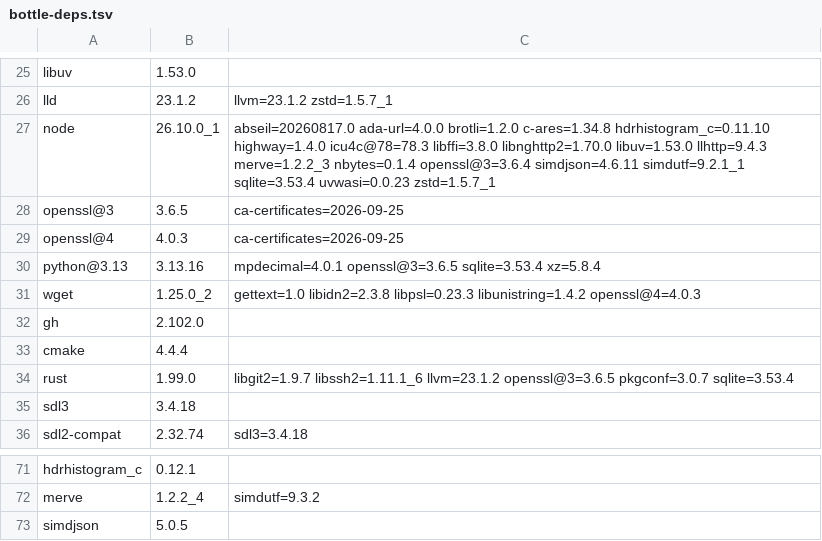
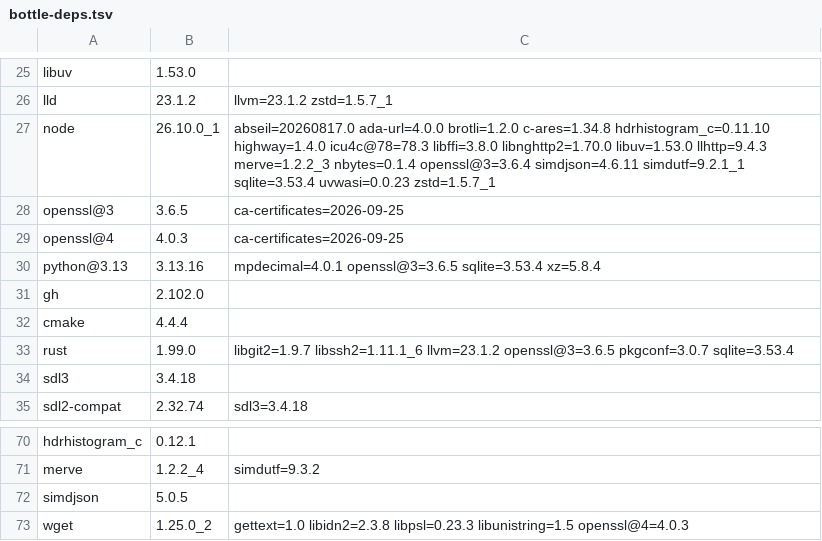
Before and after one commit to quyleanh/homebrew-tap, a TSV file: .github/bottle-deps.tsv, drawn as a sheet; only a part is shown, gaps mark what is left out; removed rows and columns are numbered as before the commit, all else as after; the diff names each change by its address in the sheet, - before the commit and + after, or states it on an @@ line.

```diff
--- a/.github/bottle-deps.tsv
+++ b/.github/bottle-deps.tsv
-row 31: wget | 1.25.0_2 | gettext=1.0 libidn2=2.3.8 libpsl=0.23.3 libunistring=1.4.2 openssl@4=4.0.3
+row 73: wget | 1.25.0_2 | gettext=1.0 libidn2=2.3.8 libpsl=0.23.3 libunistring=1.5 openssl@4=4.0.3
```
Also changed, not shown: 1 other file.
